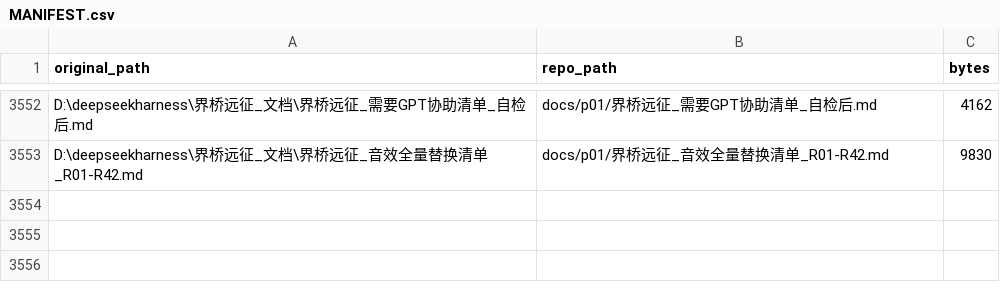
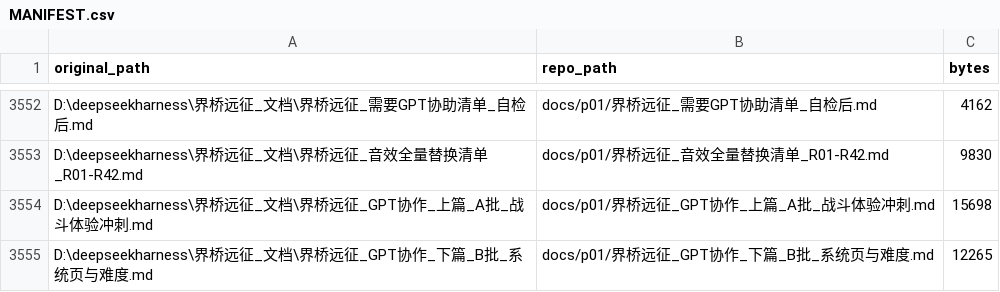
Before and after one commit to Steven-stu/JieqiaoYuanzheng, a CSV file: MANIFEST.csv, drawn as a sheet; only a part is shown, gaps mark what is left out; the diff names each change by its address in the sheet, - before the commit and + after, or states it on an @@ line.

```diff
--- a/MANIFEST.csv
+++ b/MANIFEST.csv
+row 3554: D:\deepseekharness\界桥远征_文档\界桥远征_GPT协作_上篇_A批_战斗体验冲刺.md | docs/p01/界桥远征_GPT协作_上篇_A批_战斗体验冲刺.md | 15698
+row 3555: D:\deepseekharness\界桥远征_文档\界桥远征_GPT协作_下篇_B批_系统页与难度.md | docs/p01/界桥远征_GPT协作_下篇_B批_系统页与难度.md | 12265
```
Also changed, not shown: 3 other files.
